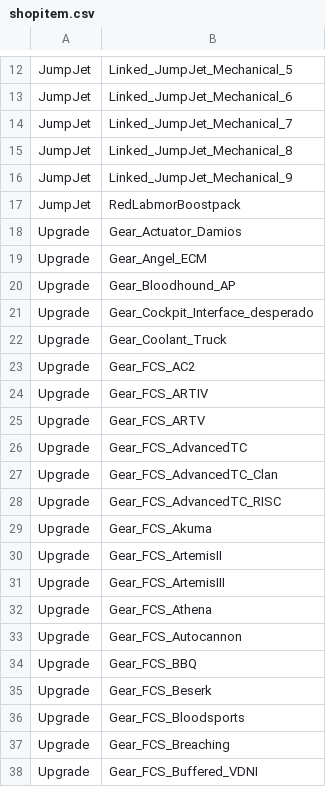
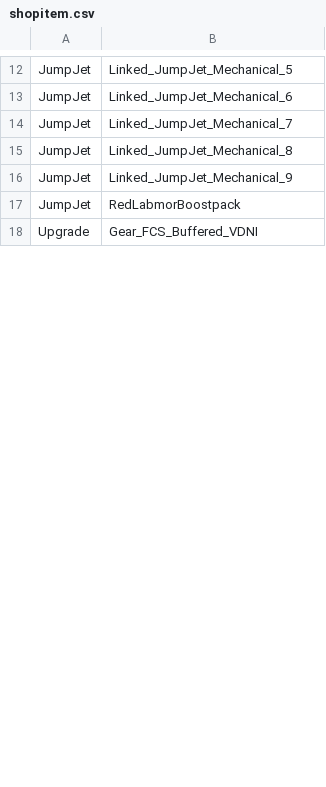
Before and after one commit to kaizhu256/roguetech-cheat, a CSV file: shopitem.csv, drawn as a sheet; only a part is shown, gaps mark what is left out; the diff covers the shown part only.

Commit message:
cull.shopitem.csv

```diff
--- a/shopitem.csv
+++ b/shopitem.csv
@@ -17,22 +17,2 @@ JumpJet,Linked_JumpJet_Mechanical_9
 JumpJet,RedLabmorBoostpack
-Upgrade,Gear_Actuator_Damios
-Upgrade,Gear_Angel_ECM
-Upgrade,Gear_Bloodhound_AP
-Upgrade,Gear_Cockpit_Interface_desperado
-Upgrade,Gear_Coolant_Truck
-Upgrade,Gear_FCS_AC2
-Upgrade,Gear_FCS_ARTIV
-Upgrade,Gear_FCS_ARTV
-Upgrade,Gear_FCS_AdvancedTC
-Upgrade,Gear_FCS_AdvancedTC_Clan
-Upgrade,Gear_FCS_AdvancedTC_RISC
-Upgrade,Gear_FCS_Akuma
-Upgrade,Gear_FCS_ArtemisII
-Upgrade,Gear_FCS_ArtemisIII
-Upgrade,Gear_FCS_Athena
-Upgrade,Gear_FCS_Autocannon
-Upgrade,Gear_FCS_BBQ
-Upgrade,Gear_FCS_Beserk
-Upgrade,Gear_FCS_Bloodsports
-Upgrade,Gear_FCS_Breaching
 Upgrade,Gear_FCS_Buffered_VDNI
```
Also changed, not shown: 80 removed rows elsewhere in this file.
